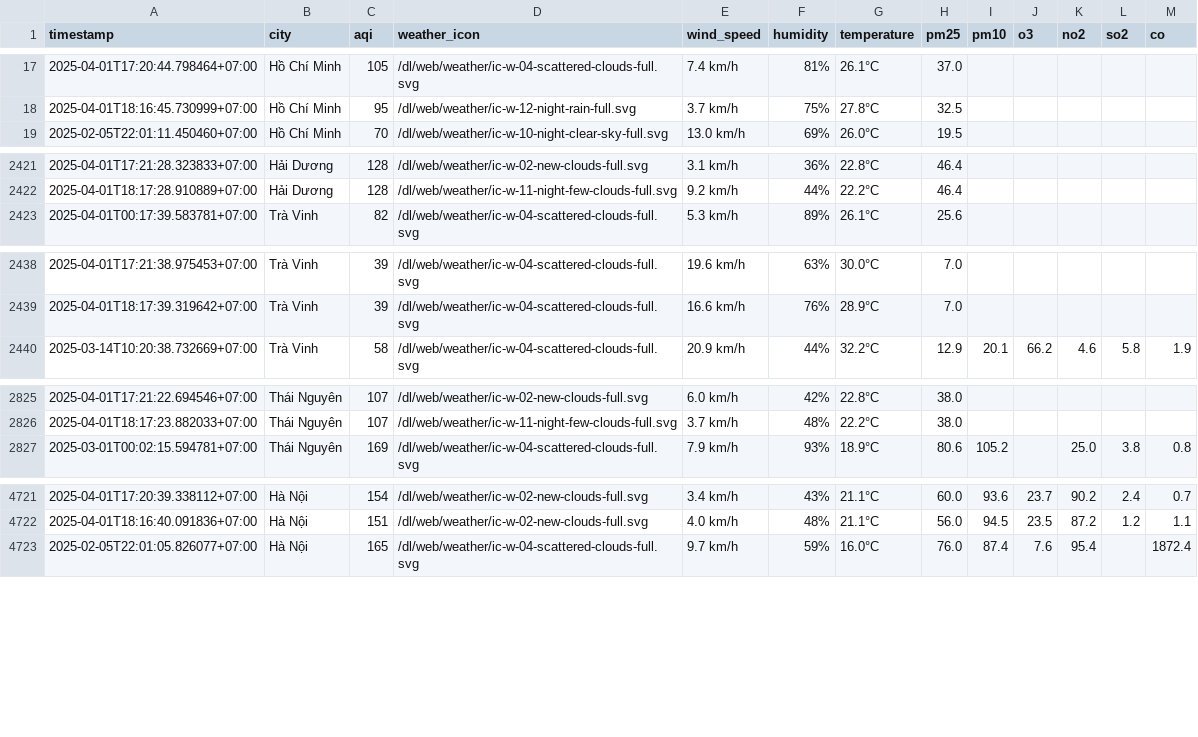
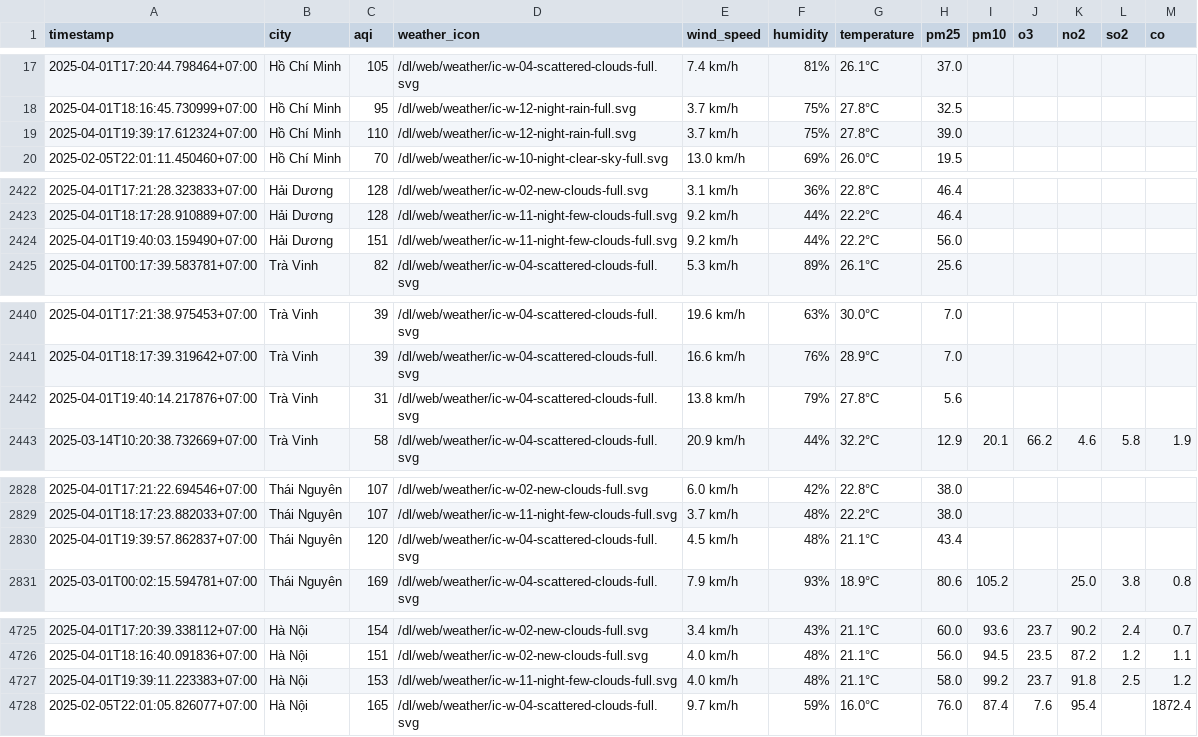
Before and after one commit to dothang08/thu_nghiem, a CSV file: aqi_selected_cities.csv, drawn as a sheet; only a part is shown, gaps mark what is left out; the diff covers the shown part only.

```diff
--- a/aqi_selected_cities.csv
+++ b/aqi_selected_cities.csv
@@ -18,2 +18,3 @@ timestamp,city,aqi,weather_icon,wind_speed,humidity,temperature,pm25,pm10,o3,no2
 2025-04-01T18:16:45.730999+07:00,Hồ Chí Minh,95,/dl/web/weather/ic-w-12-night-rain-full.svg,3.7 km/h,75%,27.8°C,32.5,,,,,
+2025-04-01T19:39:17.612324+07:00,Hồ Chí Minh,110,/dl/web/weather/ic-w-12-night-rain-full.svg,3.7 km/h,75%,27.8°C,39.0,,,,,
 2025-02-05T22:01:11.450460+07:00,Hồ Chí Minh,70,/dl/web/weather/ic-w-10-night-clear-sky-full.svg,13.0 km/h,69%,26.0°C,19.5,,,,,
@@ -2422,2 +2423,3 @@ timestamp,city,aqi,weather_icon,wind_speed,humidity,temperature,pm25,pm10,o3,no2
 2025-04-01T18:17:28.910889+07:00,Hải Dương,128,/dl/web/weather/ic-w-11-night-few-clouds-full.svg,9.2 km/h,44%,22.2°C,46.4,,,,,
+2025-04-01T19:40:03.159490+07:00,Hải Dương,151,/dl/web/weather/ic-w-11-night-few-clouds-full.svg,9.2 km/h,44%,22.2°C,56.0,,,,,
 2025-04-01T00:17:39.583781+07:00,Trà Vinh,82,/dl/web/weather/ic-w-04-scattered-clouds-full.svg,5.3 km/h,89%,26.1°C,25.6,,,,,
@@ -2439,2 +2441,3 @@ timestamp,city,aqi,weather_icon,wind_speed,humidity,temperature,pm25,pm10,o3,no2
 2025-04-01T18:17:39.319642+07:00,Trà Vinh,39,/dl/web/weather/ic-w-04-scattered-clouds-full.svg,16.6 km/h,76%,28.9°C,7.0,,,,,
+2025-04-01T19:40:14.217876+07:00,Trà Vinh,31,/dl/web/weather/ic-w-04-scattered-clouds-full.svg,13.8 km/h,79%,27.8°C,5.6,,,,,
 2025-03-14T10:20:38.732669+07:00,Trà Vinh,58,/dl/web/weather/ic-w-04-scattered-clouds-full.svg,20.9 km/h,44%,32.2°C,12.9,20.1,66.2,4.6,5.8,1.9
@@ -2826,2 +2829,3 @@ timestamp,city,aqi,weather_icon,wind_speed,humidity,temperature,pm25,pm10,o3,no2
 2025-04-01T18:17:23.882033+07:00,Thái Nguyên,107,/dl/web/weather/ic-w-11-night-few-clouds-full.svg,3.7 km/h,48%,22.2°C,38.0,,,,,
+2025-04-01T19:39:57.862837+07:00,Thái Nguyên,120,/dl/web/weather/ic-w-04-scattered-clouds-full.svg,4.5 km/h,48%,21.1°C,43.4,,,,,
 2025-03-01T00:02:15.594781+07:00,Thái Nguyên,169,/dl/web/weather/ic-w-04-scattered-clouds-full.svg,7.9 km/h,93%,18.9°C,80.6,105.2,,25.0,3.8,0.8
@@ -4722,2 +4726,3 @@ timestamp,city,aqi,weather_icon,wind_speed,humidity,temperature,pm25,pm10,o3,no2
 2025-04-01T18:16:40.091836+07:00,Hà Nội,151,/dl/web/weather/ic-w-02-new-clouds-full.svg,4.0 km/h,48%,21.1°C,56.0,94.5,23.5,87.2,1.2,1.1
+2025-04-01T19:39:11.223383+07:00,Hà Nội,153,/dl/web/weather/ic-w-11-night-few-clouds-full.svg,4.0 km/h,48%,21.1°C,58.0,99.2,23.7,91.8,2.5,1.2
 2025-02-05T22:01:05.826077+07:00,Hà Nội,165,/dl/web/weather/ic-w-04-scattered-clouds-full.svg,9.7 km/h,59%,16.0°C,76.0,87.4,7.6,95.4,,1872.4
```
Also changed, not shown: 1 added row elsewhere in this file, result/bac-ninh/aqi_bac-ninh_2025_apr.csv, result/da-nang/aqi_da-nang_2025_apr.csv, 10 other files.
